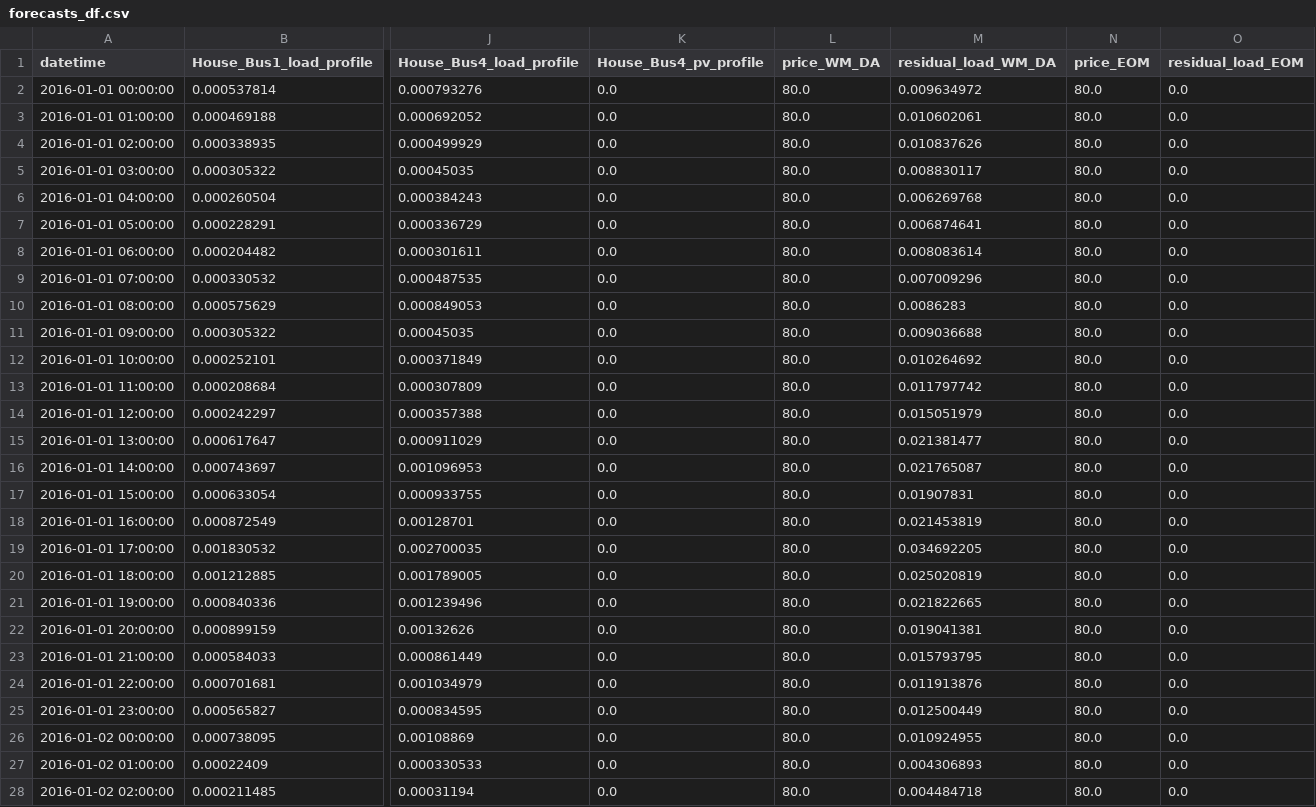
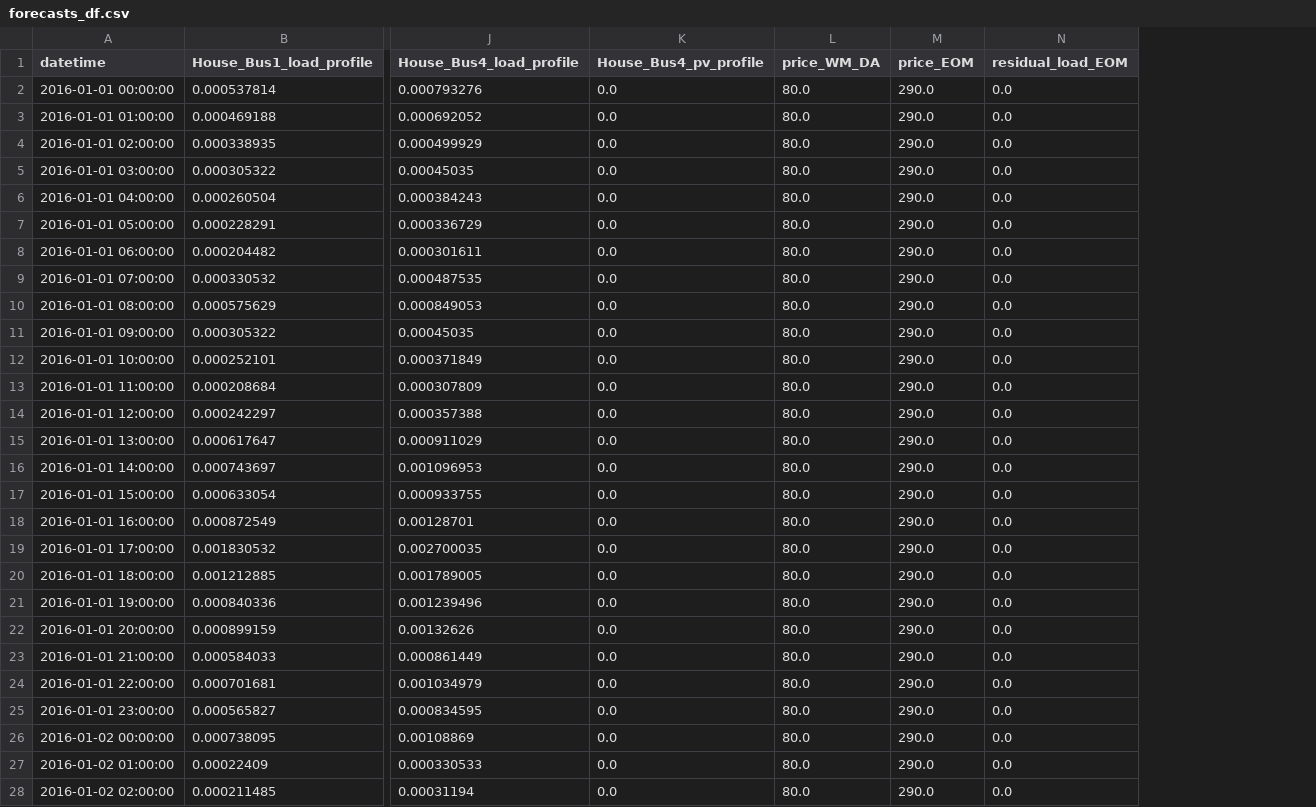
Before and after one commit to hhuang-fzj/assume_FZJ_HH, a CSV file: examples/inputs/LocalRetailer_test/forecasts_df.csv, drawn as a sheet; only a part is shown, gaps mark what is left out; removed rows and columns are numbered as before the commit, all else as after; the diff covers the shown part only; the diff names each change by its address in the sheet, - before the commit and + after, or states it on an @@ line.

Commit message:
Fix price corridor, exogenous WM price, alpha sweep

```diff
--- a/examples/inputs/LocalRetailer_test/forecasts_df.csv
+++ b/examples/inputs/LocalRetailer_test/forecasts_df.csv
-column M (residual_load_WM_DA), rows 2-28: 0.009634972 | 0.010602061 | 0.010837626 | 0.008830117 | 0.006269768 | 0.006874641 | 0.008083614 | 0.007009296 | 0.0086283 | 0.009036688 | 0.010264692 | 0.011797742 | 0.015051979 | 0.021381477 | 0.021765087 | 0.01907831 | 0.021453819 | 0.034692205 | 0.025020819 | 0.021822665 | 0.019041381 | 0.015793795 | 0.011913876 | 0.012500449 | 0.010924955 | 0.004306893 | 0.004484718
-M2:M28 (price_EOM): 80.0
+M2:M28 (price_EOM): 290.0
```
Also changed, not shown: 142 edited cells elsewhere in this file, examples/inputs/LocalRetailer_test/alpha_sweep.csv, examples/inputs/LocalRetailer_test/demand_units.csv, 12 other files.
